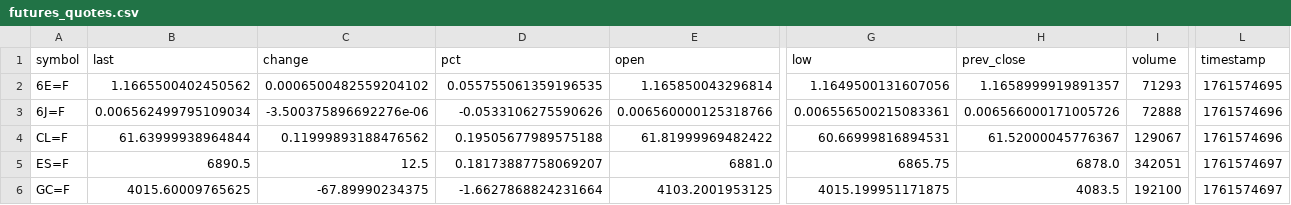
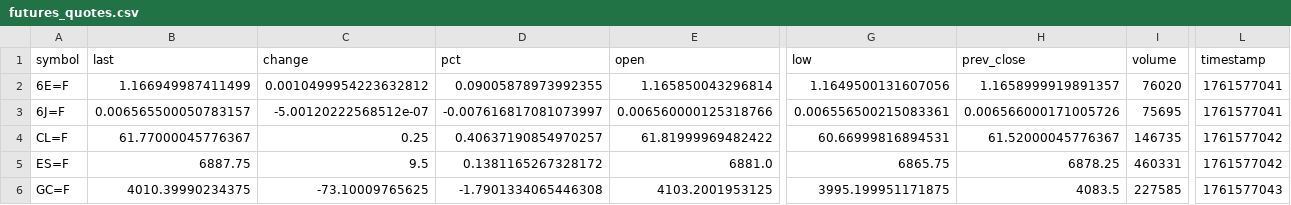
Before and after one commit to eugenferber616-design/Analyse-Pro, a CSV file: data/processed/futures_quotes.csv, drawn as a sheet; only a part is shown, gaps mark what is left out; the diff covers the shown part only; the diff names each change by its address in the sheet, - before the commit and + after, or states it on an @@ line.

```diff
--- a/data/processed/futures_quotes.csv
+++ b/data/processed/futures_quotes.csv
-B2 (last): 1.1665500402450562
+B2 (last): 1.166949987411499
-C2 (change): 0.0006500482559204102
+C2 (change): 0.0010499954223632812
-D2 (pct): 0.055755061359196535
+D2 (pct): 0.09005878973992355
-I2 (volume): 71293
+I2 (volume): 76020
-L2 (timestamp): 1761574695
+L2 (timestamp): 1761577041
-B3 (last): 0.006562499795109034
+B3 (last): 0.006565500050783157
-C3 (change): -3.500375896692276e-06
+C3 (change): -5.00120222568512e-07
-D3 (pct): -0.0533106275590626
+D3 (pct): -0.007616817081073997
-I3 (volume): 72888
+I3 (volume): 75695
-L3 (timestamp): 1761574696
+L3 (timestamp): 1761577041
-B4 (last): 61.63999938964844
+B4 (last): 61.77000045776367
-C4 (change): 0.11999893188476562
+C4 (change): 0.25
-D4 (pct): 0.19505677989575188
+D4 (pct): 0.40637190854970257
-I4 (volume): 129067
+I4 (volume): 146735
-L4 (timestamp): 1761574696
+L4 (timestamp): 1761577042
-B5 (last): 6890.5
+B5 (last): 6887.75
-C5 (change): 12.5
+C5 (change): 9.5
-D5 (pct): 0.18173887758069207
+D5 (pct): 0.1381165267328172
-H5 (prev_close): 6878.0
+H5 (prev_close): 6878.25
-I5 (volume): 342051
+I5 (volume): 460331
-L5 (timestamp): 1761574697
+L5 (timestamp): 1761577042
-B6 (last): 4015.60009765625
+B6 (last): 4010.39990234375
-C6 (change): -67.89990234375
+C6 (change): -73.10009765625
-D6 (pct): -1.6627868824231664
+D6 (pct): -1.7901334065446308
-G6 (low): 4015.199951171875
+G6 (low): 3995.199951171875
-I6 (volume): 192100
+I6 (volume): 227585
-L6 (timestamp): 1761574697
+L6 (timestamp): 1761577043
```
Also changed, not shown: 51 edited cells elsewhere in this file, data/processed/fundamentals_core.csv, 9 other files.
